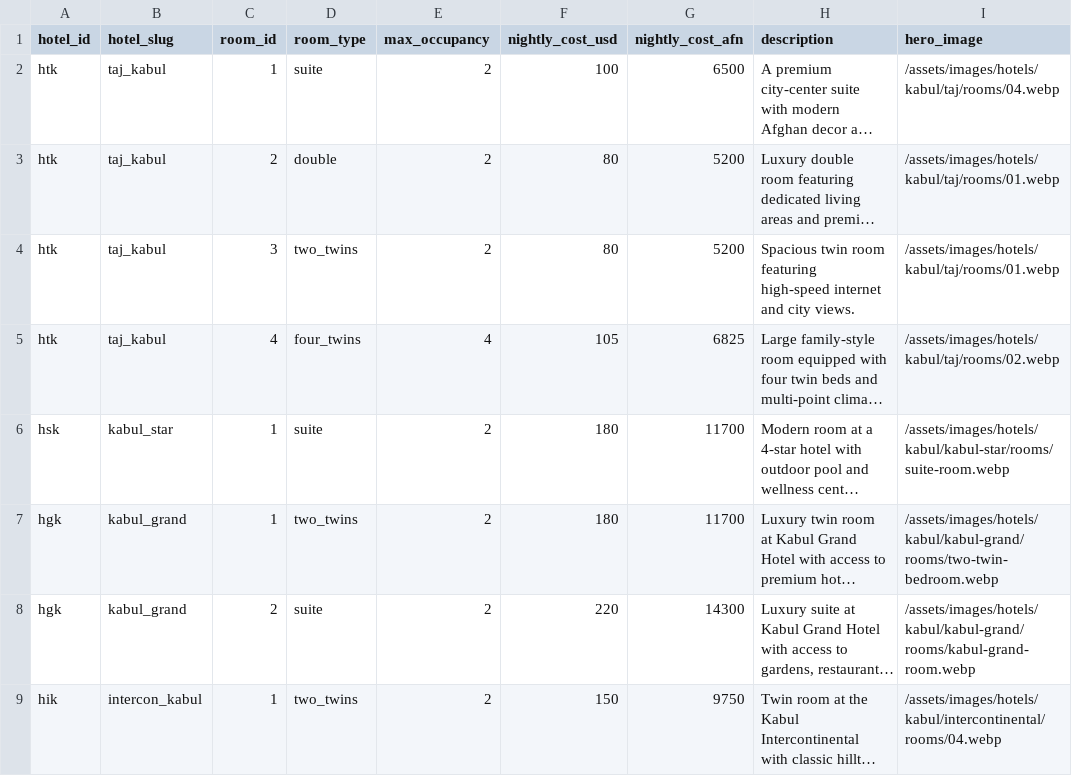
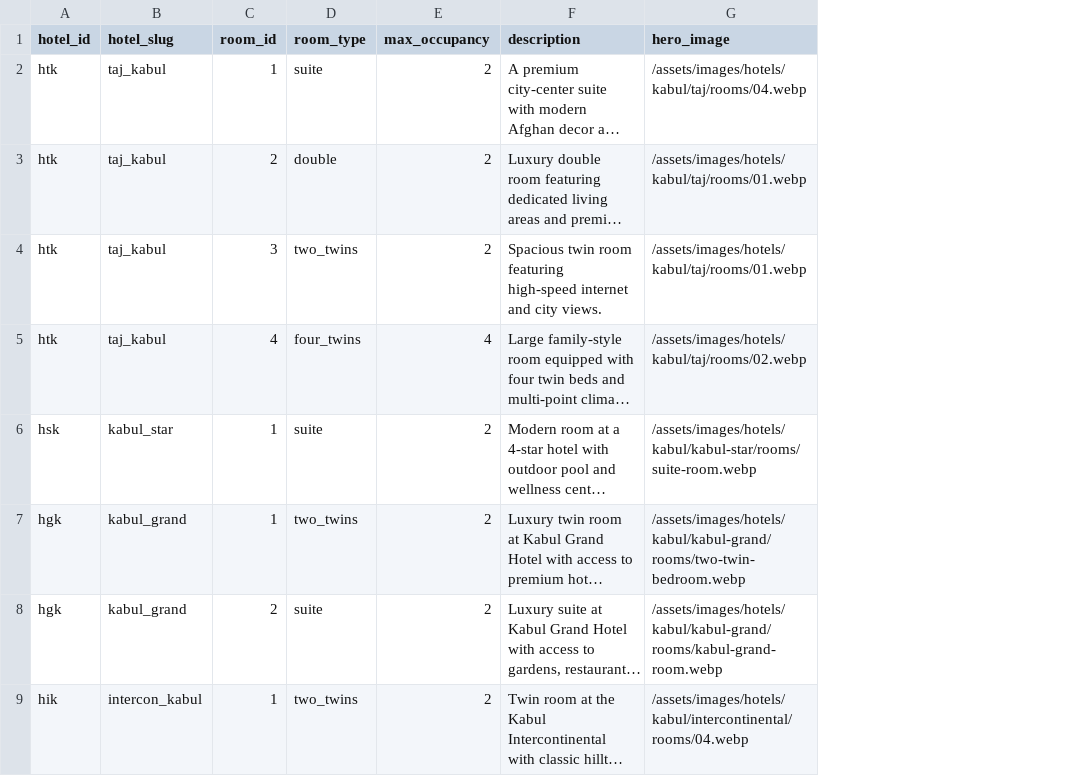
Before and after one commit to james-sidiqi/afghantours-cpanel-final-2026-09-05, a CSV file: data/hotel_rooms.csv, drawn as a sheet; only a part is shown; long unchanged cells end in …; the diff names each change by its address in the sheet, - before the commit and + after, or states it on an @@ line.

Commit message:
Move supplier costs out of the public repo; Sheer Khorma photograph pending
- Remove nightly supplier-cost columns from data/hotel_rooms.csv and the
  supplier fare column from data/domestic_flights.csv; remove
  data/pricing_reference.csv and the two 19 Nov cost notes. Public hotel
  names, room categories, occupancy, descriptions and images unchanged.
  Cost records are held privately for the staff quotation system.
- Add scripts/supplier-cost-privacy.test.mjs to CI so cost columns cannot
  return.
- Withdraw the Sheer Khorma photo showing a Turkish Bakery & Cafe cup
  (kept in unpublished-assets/); card and detail page show Photograph
  pending. Sheer Pira keeps the owner photos.
- Flag Saffron Ice Cream and Gosh-e-Fil images for authenticity review in
  docs/image-authenticity-review-20261121.csv (still published).
- Rebuild tracked dist with Node 20.

```diff
--- a/data/hotel_rooms.csv
+++ b/data/hotel_rooms.csv
-column F (nightly_cost_usd), rows 2-9: 100 | 80 | 80 | 105 | 180 | 180 | 220 | 150
-column G (nightly_cost_afn), rows 2-9: 6500 | 5200 | 5200 | 6825 | 11700 | 11700 | 14300 | 9750
```
Also changed, not shown: data/domestic_flights.csv, 16 other files.
